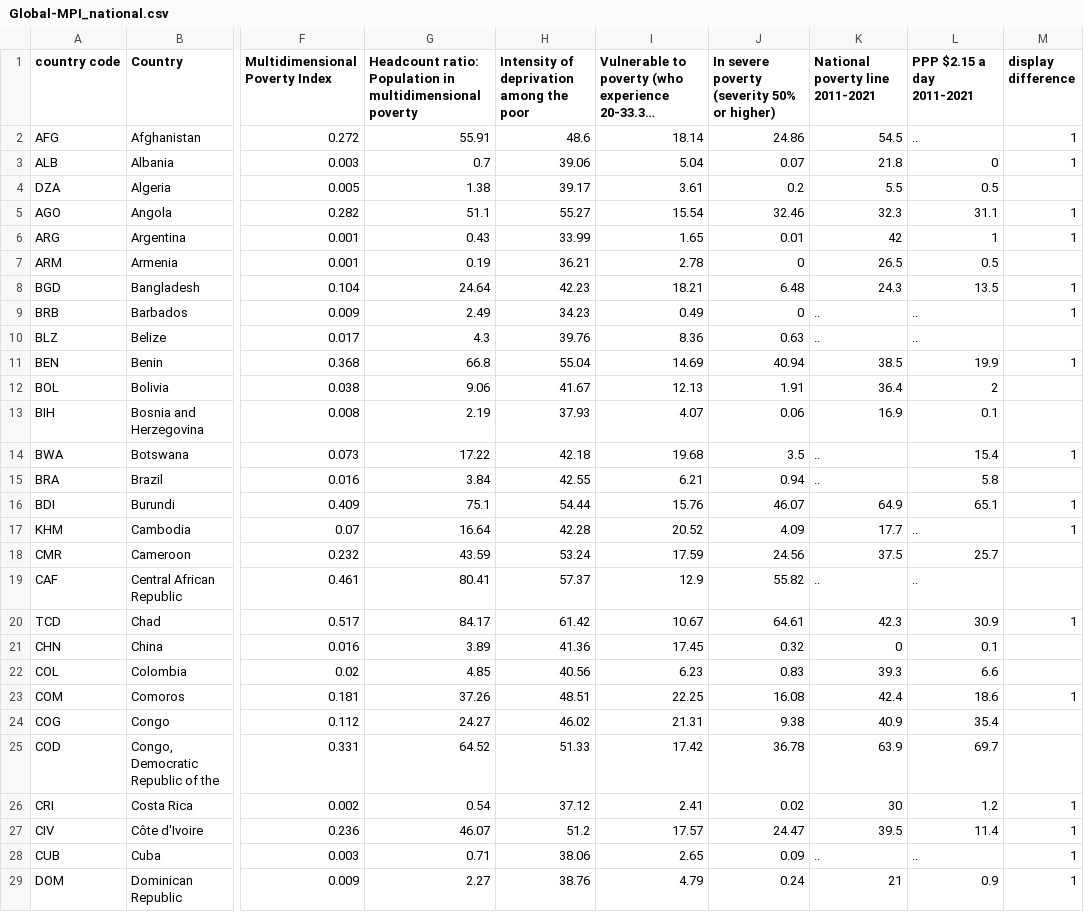
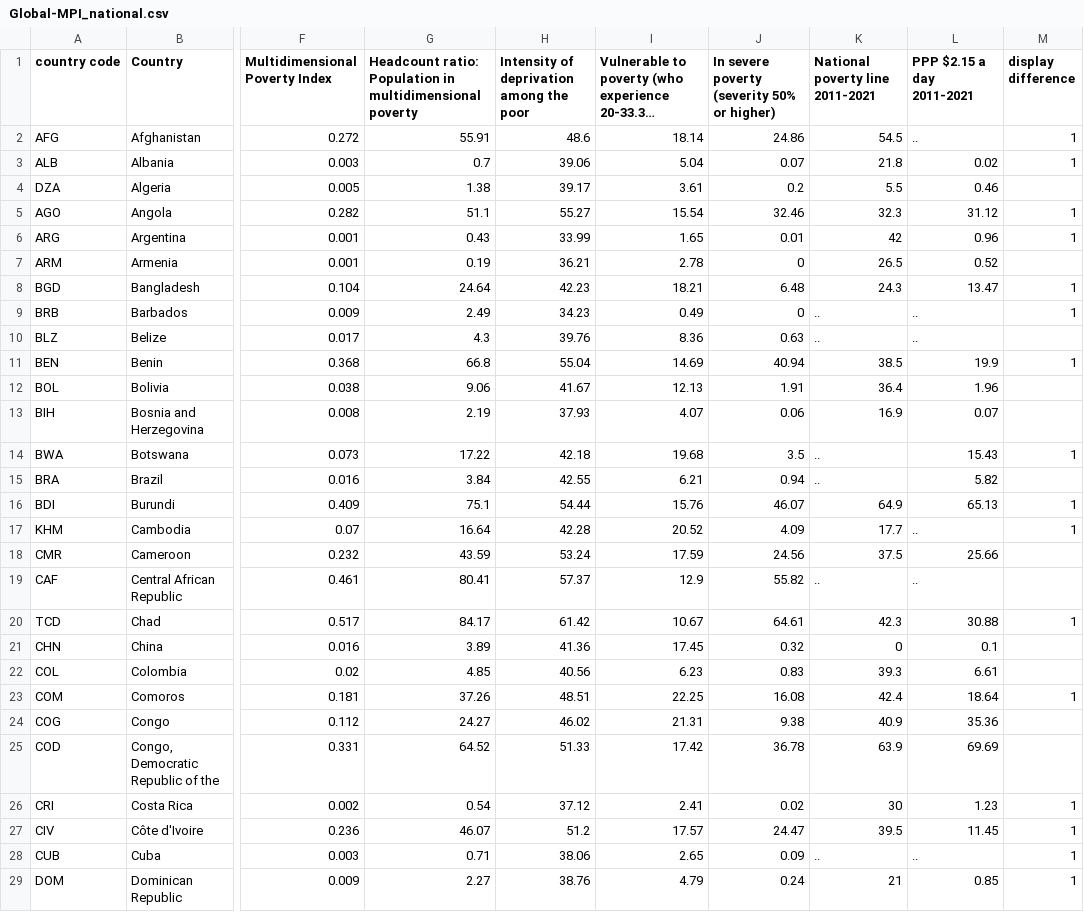
Before and after one commit to UNDP-Data/dv-MPI-poverty-index-data-repo, a CSV file: Global-MPI_national.csv, drawn as a sheet; only a part is shown, gaps mark what is left out; long unchanged cells end in …; the diff covers the shown part only; the diff names each change by its address in the sheet, - before the commit and + after, or states it on an @@ line.

Commit message:
Update Global-MPI_national.csv

```diff
--- a/Global-MPI_national.csv
+++ b/Global-MPI_national.csv
-L3 (PPP $2.15 a day 2011-2021): 0
+L3 (PPP $2.15 a day 2011-2021): 0.02
-L4 (PPP $2.15 a day 2011-2021): 0.5
+L4 (PPP $2.15 a day 2011-2021): 0.46
-L5 (PPP $2.15 a day 2011-2021): 31.1
+L5 (PPP $2.15 a day 2011-2021): 31.12
-L6 (PPP $2.15 a day 2011-2021): 1
+L6 (PPP $2.15 a day 2011-2021): 0.96
-L7 (PPP $2.15 a day 2011-2021): 0.5
+L7 (PPP $2.15 a day 2011-2021): 0.52
-L8 (PPP $2.15 a day 2011-2021): 13.5
+L8 (PPP $2.15 a day 2011-2021): 13.47
-L12 (PPP $2.15 a day 2011-2021): 2
+L12 (PPP $2.15 a day 2011-2021): 1.96
-L13 (PPP $2.15 a day 2011-2021): 0.1
+L13 (PPP $2.15 a day 2011-2021): 0.07
-L14 (PPP $2.15 a day 2011-2021): 15.4
+L14 (PPP $2.15 a day 2011-2021): 15.43
-L15 (PPP $2.15 a day 2011-2021): 5.8
+L15 (PPP $2.15 a day 2011-2021): 5.82
-L16 (PPP $2.15 a day 2011-2021): 65.1
+L16 (PPP $2.15 a day 2011-2021): 65.13
-L18 (PPP $2.15 a day 2011-2021): 25.7
+L18 (PPP $2.15 a day 2011-2021): 25.66
-L20 (PPP $2.15 a day 2011-2021): 30.9
+L20 (PPP $2.15 a day 2011-2021): 30.88
-L22 (PPP $2.15 a day 2011-2021): 6.6
+L22 (PPP $2.15 a day 2011-2021): 6.61
-L23 (PPP $2.15 a day 2011-2021): 18.6
+L23 (PPP $2.15 a day 2011-2021): 18.64
-L24 (PPP $2.15 a day 2011-2021): 35.4
+L24 (PPP $2.15 a day 2011-2021): 35.36
-L25 (PPP $2.15 a day 2011-2021): 69.7
+L25 (PPP $2.15 a day 2011-2021): 69.69
-L26 (PPP $2.15 a day 2011-2021): 1.2
+L26 (PPP $2.15 a day 2011-2021): 1.23
-L27 (PPP $2.15 a day 2011-2021): 11.4
+L27 (PPP $2.15 a day 2011-2021): 11.45
-L29 (PPP $2.15 a day 2011-2021): 0.9
+L29 (PPP $2.15 a day 2011-2021): 0.85
```
Also changed, not shown: 61 edited cells elsewhere in this file.
